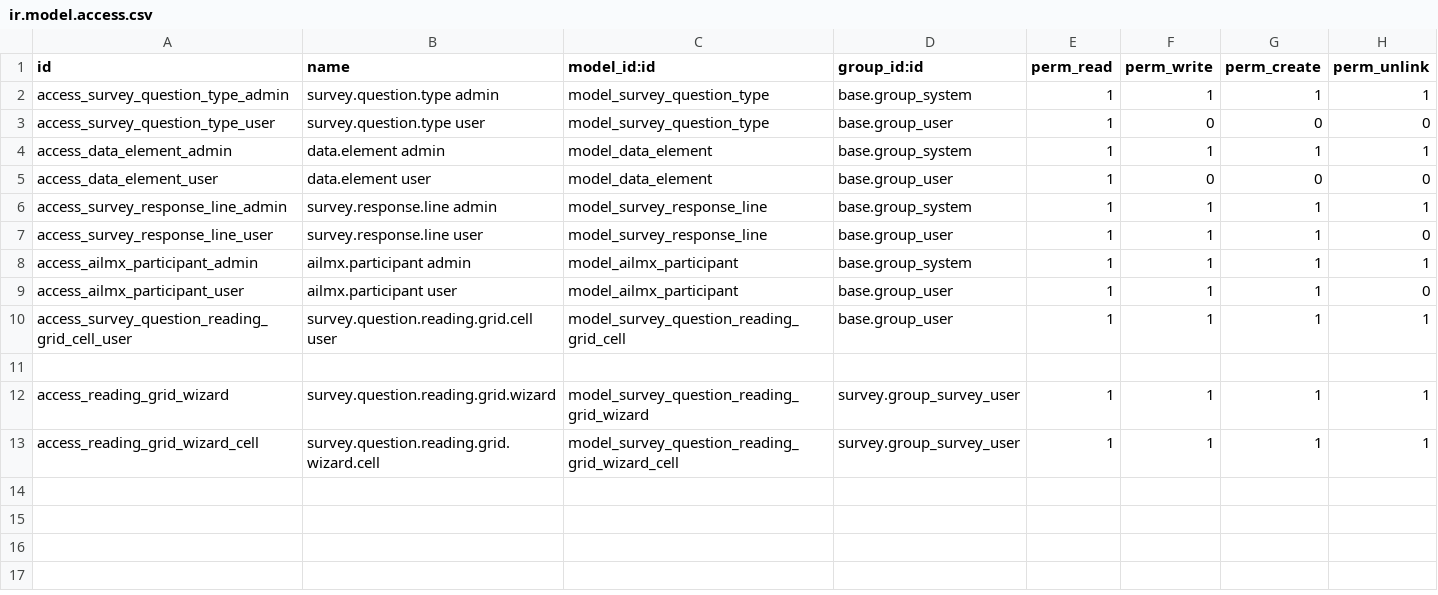
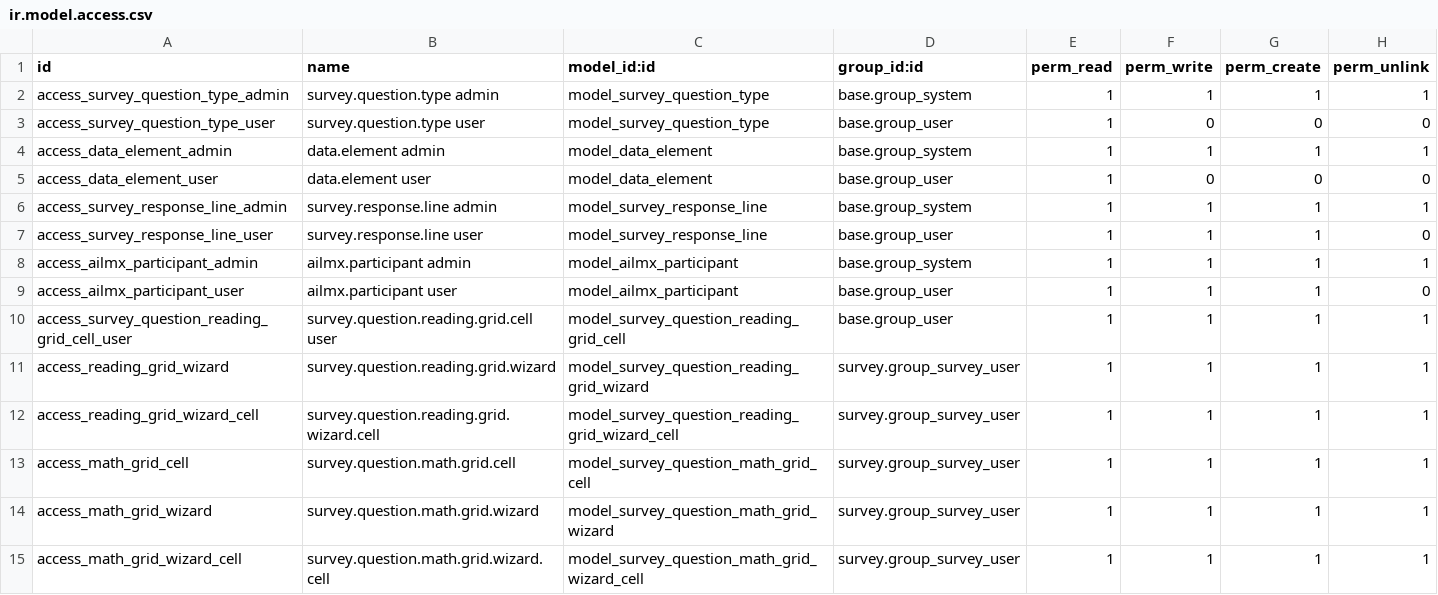
Before and after one commit to rlogarcia/Ailumex--Luker, a CSV file: ailmx_extend_survey/security/ir.model.access.csv, drawn as a sheet; removed rows and columns are numbered as before the commit, all else as after; the diff names each change by its address in the sheet, - before the commit and + after, or states it on an @@ line.

```diff
--- a/ailmx_extend_survey/security/ir.model.access.csv
+++ b/ailmx_extend_survey/security/ir.model.access.csv
-row 11: (empty)
+row 13: access_math_grid_cell | survey.question.math.grid.cell | model_survey_question_math_grid_cell | survey.group_survey_user | 1 | 1 | 1 | 1
+row 14: access_math_grid_wizard | survey.question.math.grid.wizard | model_survey_question_math_grid_wizard | survey.group_survey_user | 1 | 1 | 1 | 1
+row 15: access_math_grid_wizard_cell | survey.question.math.grid.wizard.cell | model_survey_question_math_grid_wizard_cell | survey.group_survey_user | 1 | 1 | 1 | 1
```
Also changed, not shown: 20 other files.
